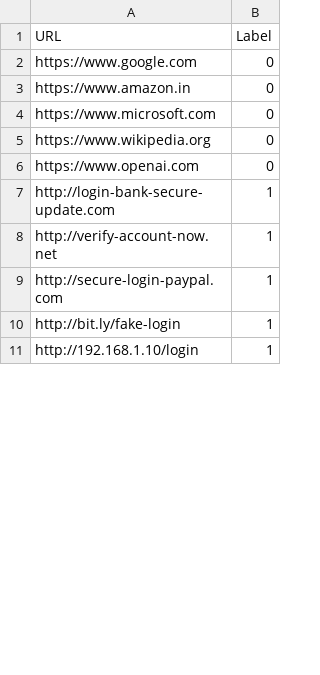
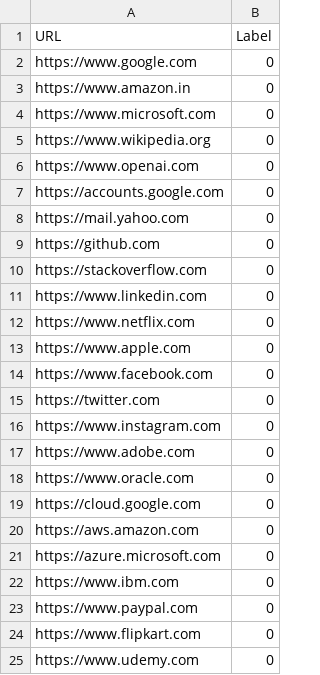
Before and after one commit to poorna-03/Phishing-Website-Detector, a CSV file: phishing_detector.csv, drawn as a sheet; only a part is shown; the shorter side is filled out with more unchanged rows; the diff covers the shown part only.

Commit message:
Update phishing_detector.csv

```diff
--- a/phishing_detector.csv
+++ b/phishing_detector.csv
@@ -6 +6,20 @@ https://www.wikipedia.org,0
 https://www.openai.com,0
+https://accounts.google.com,0
+https://mail.yahoo.com,0
+https://github.com,0
+https://stackoverflow.com,0
+https://www.linkedin.com,0
+https://www.netflix.com,0
+https://www.apple.com,0
+https://www.facebook.com,0
+https://twitter.com,0
+https://www.instagram.com,0
+https://www.adobe.com,0
+https://www.oracle.com,0
+https://cloud.google.com,0
+https://aws.amazon.com,0
+https://azure.microsoft.com,0
+https://www.ibm.com,0
+https://www.paypal.com,0
+https://www.flipkart.com,0
+https://www.udemy.com,0
```
Also changed, not shown: 35 added rows elsewhere in this file.
